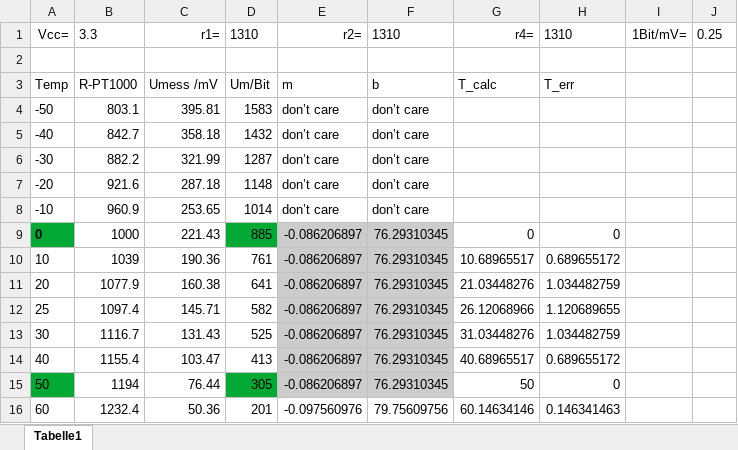
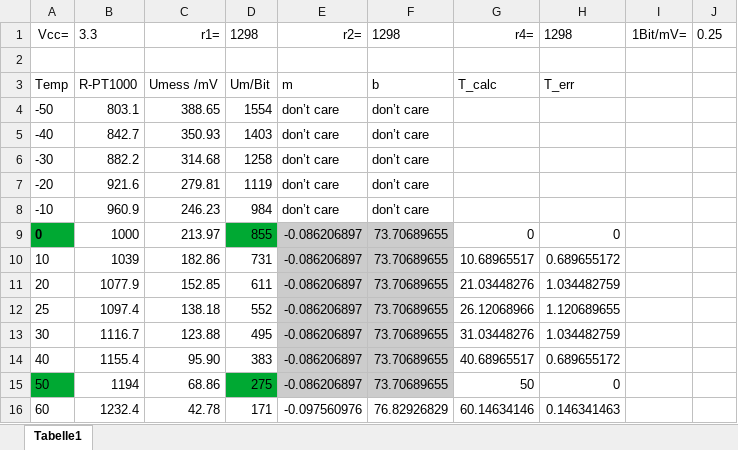
Before and after one commit to sebgad/CoffeeControl, an Excel workbook: tools/PT1000_lookup_table.xlsx, sheet Tabelle1, drawn as a sheet; only a part is shown; values as stored, in another font and other column widths than the file's, no borders; charts and pictures not drawn; the diff covers the shown part only; the diff names each change by its address in the sheet, - before the commit and + after, or states it on an @@ line.

```diff
--- a/tools/PT1000_lookup_table.xlsx (sheet Tabelle1)
+++ b/tools/PT1000_lookup_table.xlsx (sheet Tabelle1)
-D1: 1310
+D1: 1298
-F1: 1310
+F1: 1298
-H1: 1310
+H1: 1298
-C4: 395.81
+C4: 388.65
-D4: 1583
+D4: 1554
-C5: 358.18
+C5: 350.93
-D5: 1432
+D5: 1403
-C6: 321.99
+C6: 314.68
-D6: 1287
+D6: 1258
-C7: 287.18
+C7: 279.81
-D7: 1148
+D7: 1119
-C8: 253.65
+C8: 246.23
-D8: 1014
+D8: 984
-C9: 221.43
+C9: 213.97
-D9: 885
+D9: 855
-F9:F15: 76.29310345
+F9:F15: 73.70689655
-C10: 190.36
+C10: 182.86
-D10: 761
+D10: 731
-C11: 160.38
+C11: 152.85
-D11: 641
+D11: 611
-C12: 145.71
+C12: 138.18
-D12: 582
+D12: 552
-C13: 131.43
+C13: 123.88
-D13: 525
+D13: 495
-C14: 103.47
+C14: 95.90
-D14: 413
+D14: 383
-C15: 76.44
+C15: 68.86
-D15: 305
+D15: 275
-C16: 50.36
+C16: 42.78
-D16: 201
+D16: 171
-F16: 79.75609756
+F16: 76.82926829
```
Also changed, not shown: 40 edited cells elsewhere in this sheet, charts or pictures, 1 other file.
